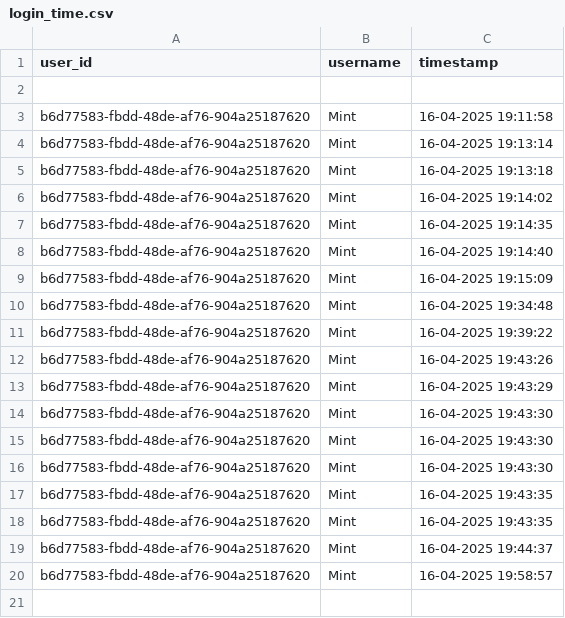
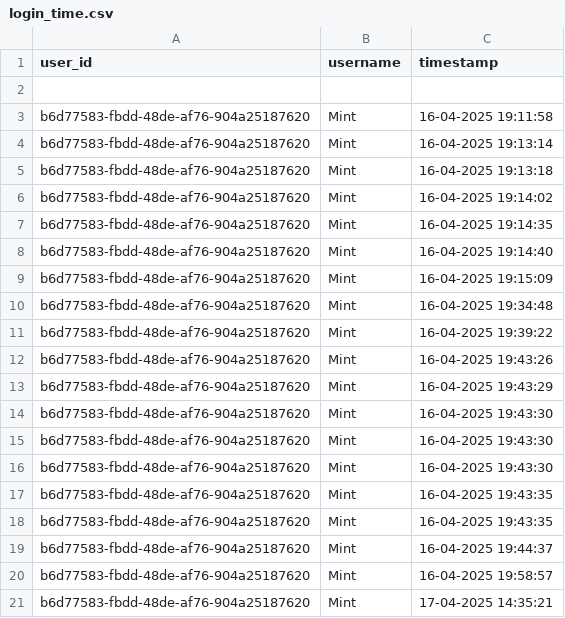
Before and after one commit to Mint-Peraya/Bunny-is-on-farm, a CSV file: Data/login_time.csv, drawn as a sheet; the diff names each change by its address in the sheet, - before the commit and + after, or states it on an @@ line.

```diff
--- a/Data/login_time.csv
+++ b/Data/login_time.csv
+row 21: b6d77583-fbdd-48de-af76-904a25187620 | Mint | 17-04-2025 14:35:21
```
Also changed, not shown: 1 other file.
